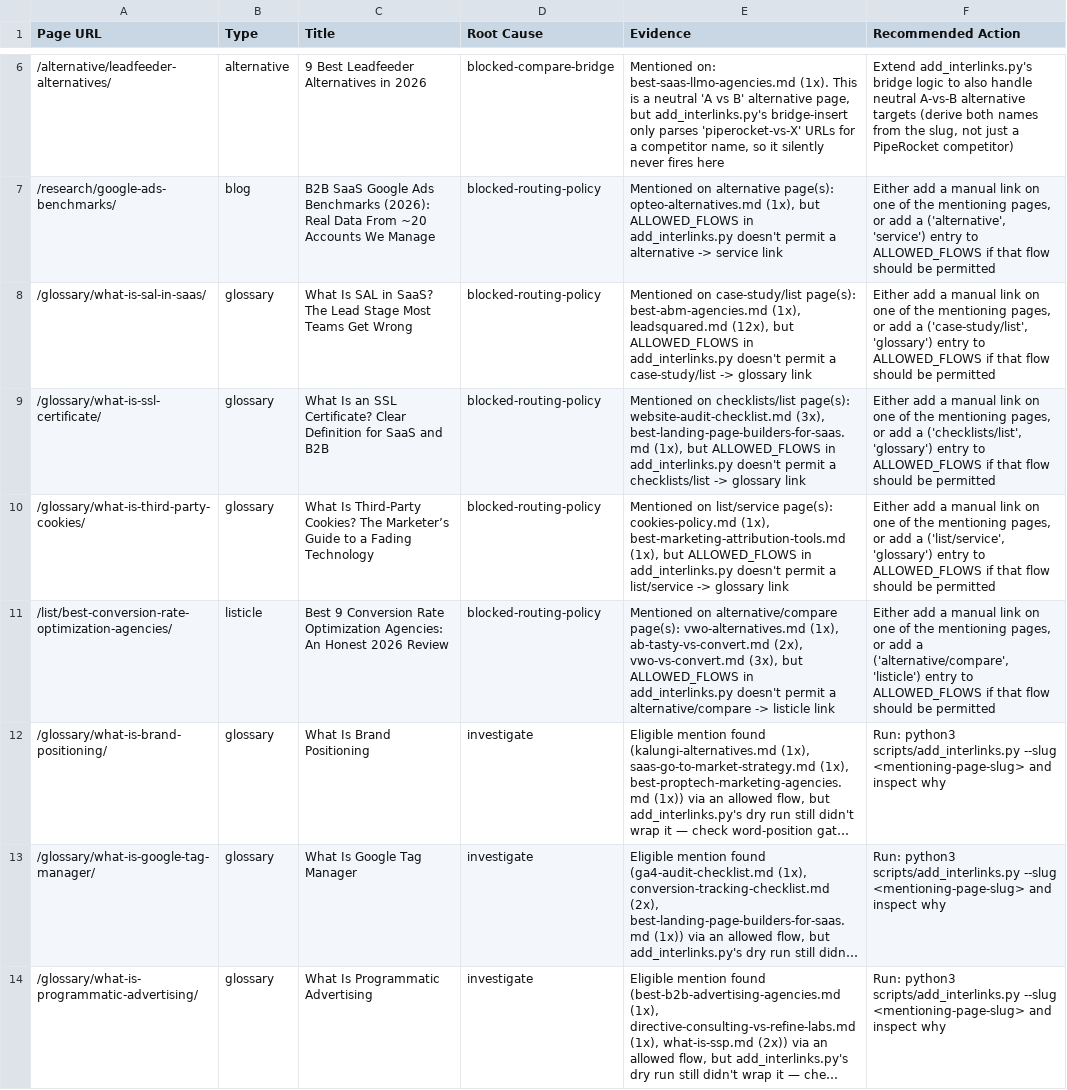
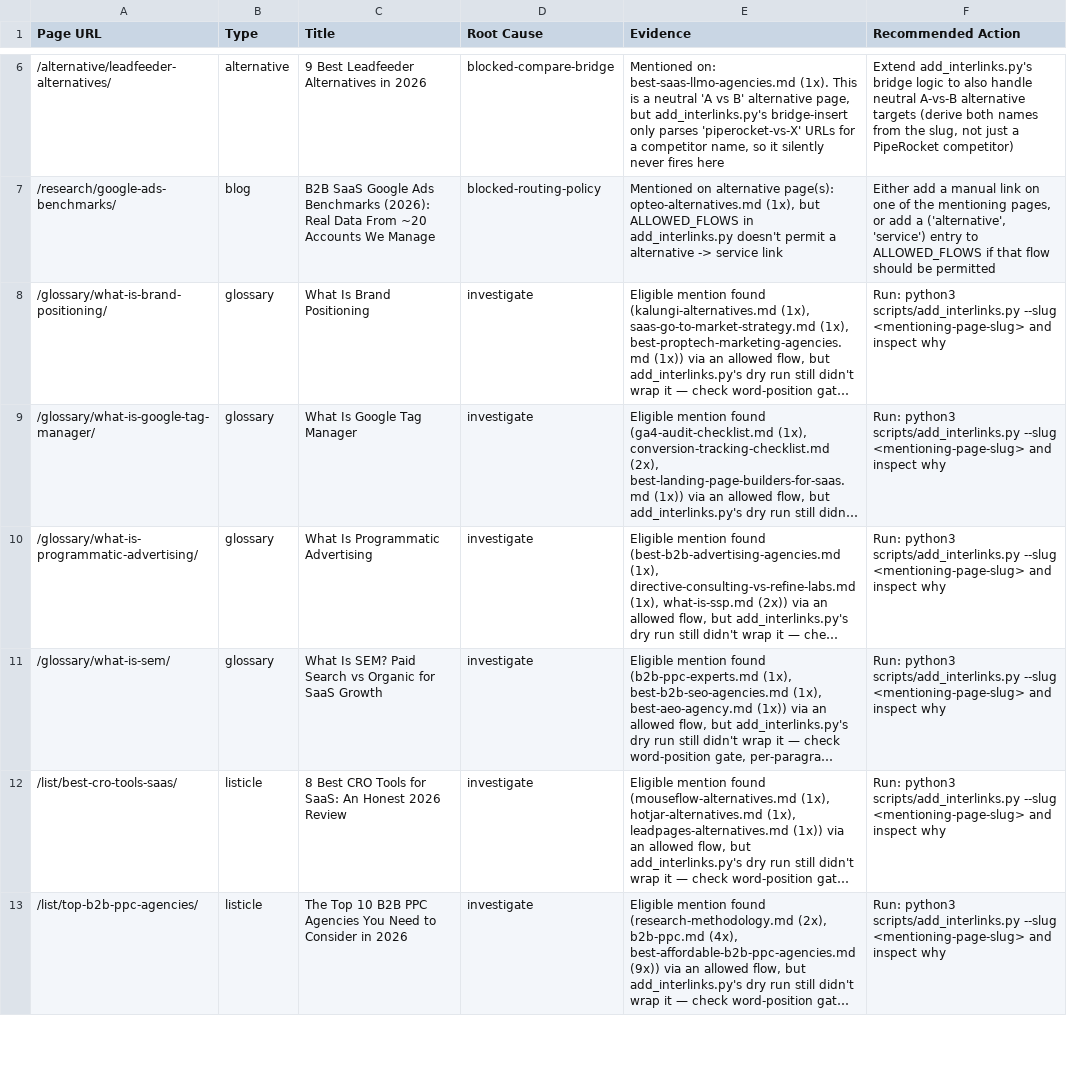
Before and after one commit to OmarSheriffPipeRocket/PipeRocket-Digital-Hugo, a CSV file: audit/orphan_root_cause.csv, drawn as a sheet; only a part is shown, gaps mark what is left out; the shorter side is filled out with more unchanged rows; long unchanged cells end in …; the diff names each change by its address in the sheet, - before the commit and + after, or states it on an @@ line.

Commit message:
Omar: add list->glossary after_5th routing rule + wire up SAL/SSL/third-party cookies; manually link CRO agencies from 3 alternative/compare pages
Added ("list", "glossary"): "after_5th" to ALLOWED_FLOWS (Omar override 2026-07-28), mirroring the existing after-5th gating already used for list->blog and list->listicle. Verified each of the 3 candidate mentions actually sits past the 5th agency/tool card before wiring it up:
- SAL in best-abm-agencies.md: Scalewell's card, entry #9
- SSL in best-landing-page-builders-for-saas.md: Carrd's pricing table, entry #7
- third-party cookies in best-marketing-attribution-tools.md: used the FAQ section (past all 9 cards) instead of the original entry #4 mention, which was before the 5th card and wouldn't have qualified

Also manually linked best-conversion-rate-optimization-agencies from the 3 alternative/compare pages that mention "CRO agencies" in passing (vwo-alternatives.md's Invesp card, ab-tasty-vs-convert.md and vwo-vs-convert.md's customer-roster comparison rows) per Omar's explicit go-ahead — alternative/compare -> listicle isn't a general ALLOWED_FLOWS rule, this was a scoped manual add for these 3 pages specifically.

Orphans: 51 -> 47. Regenerated the interlink report + orphan diagnostic and pushed to the tracking sheet.

```diff
--- a/audit/orphan_root_cause.csv
+++ b/audit/orphan_root_cause.csv
-row 8: /glossary/what-is-sal-in-saas/ | glossary | What Is SAL in SaaS? The Lead Stage Most Teams Get Wrong | blocked-routing-policy | Mentioned on case-study/list page(s): best-abm-agencies.md (1x), leadsquared.md (12x), but ALLOWED_FLOWS in add_interlinks.py doesn't permit a case-study/list -> glossary link | Either add a manual link on one of the mentioning pages, or add a ('case-study/list', 'glossary') entry to ALLOWED_FLOWS if that flow should be permitted
-row 9: /glossary/what-is-ssl-certificate/ | glossary | What Is an SSL Certificate? Clear Definition for SaaS and B2B | blocked-routing-policy | Mentioned on checklists/list page(s): website-audit-checklist.md (3x), best-landing-page-builders-for-saas.md (1x), but ALLOWED_FLOWS in add_interlinks.py doesn't permit a checklists/list -> glossary link | Either add a manual link on one of the mentioning pages, or add a ('checklists/list', 'glossary') entry to ALLOWED_FLOWS if that flow should be permitted
-row 10: /glossary/what-is-third-party-cookies/ | glossary | What Is Third-Party Cookies? The Marketer’s Guide to a Fading Technology | blocked-routing-policy | Mentioned on list/service page(s): cookies-policy.md (1x), best-marketing-attribution-tools.md (1x), but ALLOWED_FLOWS in add_interlinks.py doesn't permit a list/service -> glossary link | Either add a manual link on one of the mentioning pages, or add a ('list/service', 'glossary') entry to ALLOWED_FLOWS if that flow should be permitted
-row 11: /list/best-conversion-rate-optimization-agencies/ | listicle | Best 9 Conversion Rate Optimization Agencies: An Honest 2026 Review | blocked-routing-policy | Mentioned on alternative/compare page(s): vwo-alternatives.md (1x), ab-tasty-vs-convert.md (2x), vwo-vs-convert.md (3x), but ALLOWED_FLOWS in add_interlinks.py doesn't permit a alternative/compare -> listicle link | Either add a manual link on one of the mentioning pages, or add a ('alternative/compare', 'listicle') entry to ALLOWED_FLOWS if that flow should be permitted
```
Also changed, not shown: audit/interlink_full_report_by_page.csv, audit/interlink_full_report_summary.csv, 8 other files.
